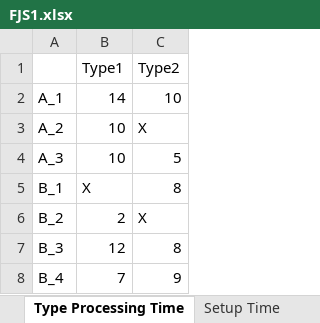
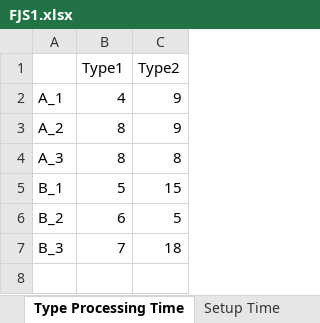
Before and after one commit to bestak98/juntak, an Excel workbook: FJS1.xlsx, sheet Type Processing Time, drawn as a sheet; values as stored, in another font and other column widths than the file's, no borders; the diff names each change by its address in the sheet, - before the commit and + after, or states it on an @@ line.

```diff
--- a/FJS1.xlsx (sheet Type Processing Time)
+++ b/FJS1.xlsx (sheet Type Processing Time)
-B2 (Type1): 14
+B2 (Type1): 4
-C2 (Type2): 10
+C2 (Type2): 9
-B3:B4 (Type1): 10
+B3:B4 (Type1): 8
-C3 (Type2): X
+C3 (Type2): 9
-C4 (Type2): 5
+C4 (Type2): 8
-B5 (Type1): X
+B5 (Type1): 5
-C5 (Type2): 8
+C5 (Type2): 15
-B6 (Type1): 2
+B6 (Type1): 6
-C6 (Type2): X
+C6 (Type2): 5
-B7 (Type1): 12
+B7 (Type1): 7
-C7 (Type2): 8
+C7 (Type2): 18
-row 8: B_4 | 7 | 9
```
Also changed, not shown: sheet Operation Type, FJS2.xlsx, 1 other file.
